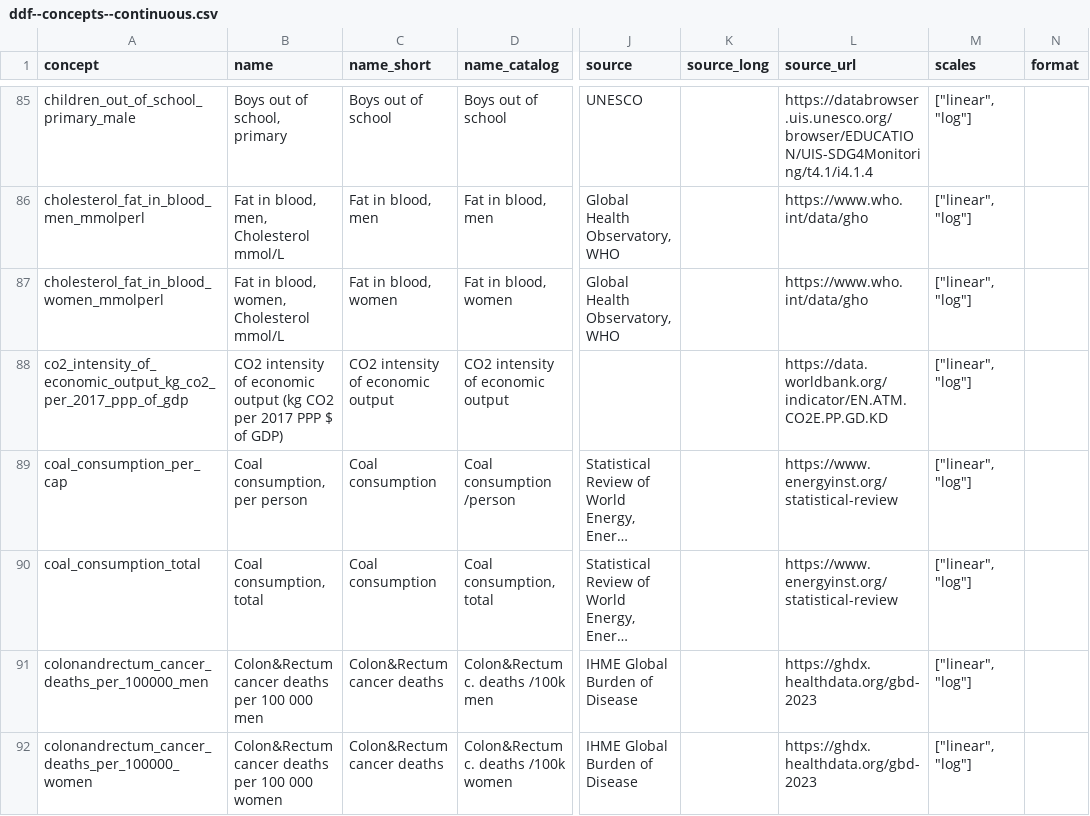
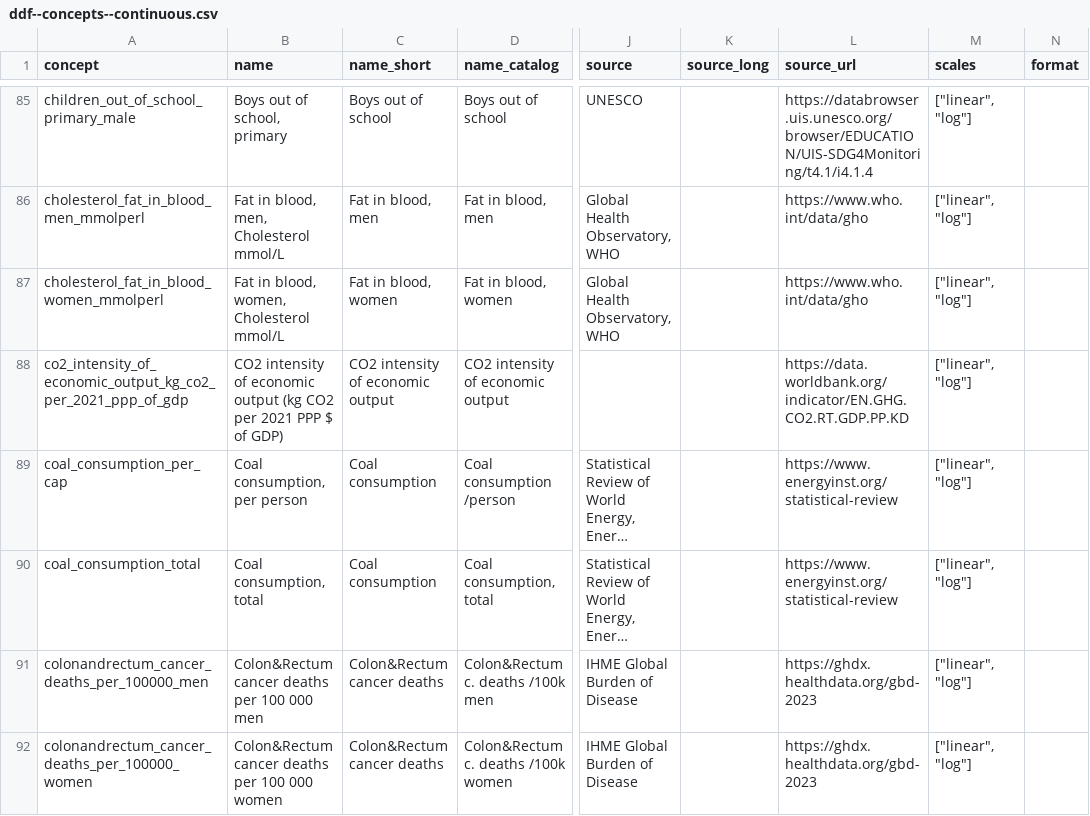
Before and after one commit to open-numbers/ddf--gapminder--ontology, a CSV file: ddf--concepts--continuous.csv, drawn as a sheet; only a part is shown, gaps mark what is left out; long unchanged cells end in …; the diff names each change by its address in the sheet, - before the commit and + after, or states it on an @@ line.

Commit message:
change base unit and url for co2 intensity

```diff
--- a/ddf--concepts--continuous.csv
+++ b/ddf--concepts--continuous.csv
-A88 (concept): co2_intensity_of_economic_output_kg_co2_per_2017_ppp_of_gdp
+A88 (concept): co2_intensity_of_economic_output_kg_co2_per_2021_ppp_of_gdp
-B88 (name): …CO2 per 2017 PPP $…
+B88 (name): …CO2 per 2021 PPP $…
-L88 (source_url): https://data.worldbank.org/indicator/EN.ATM.CO2E.PP.GD.KD
+L88 (source_url): https://data.worldbank.org/indicator/EN.GHG.CO2.RT.GDP.PP.KD
```
